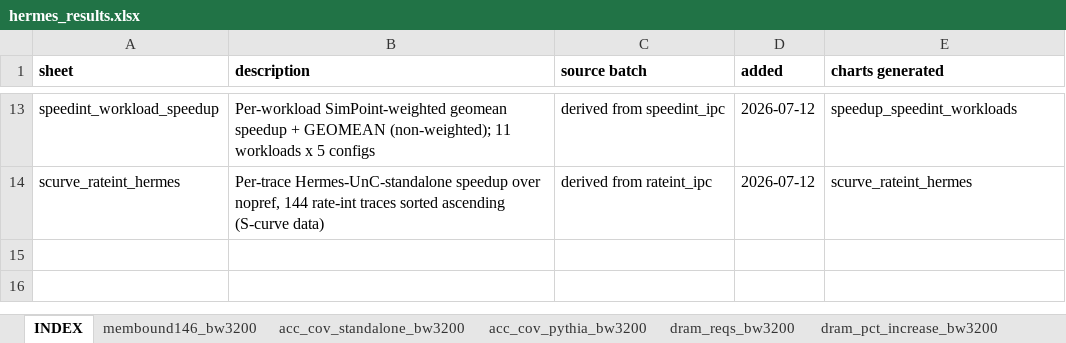
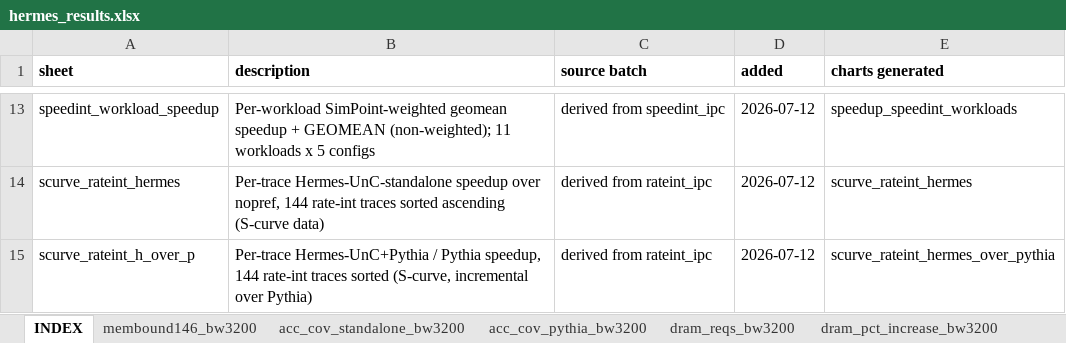
Before and after one commit to CMU-SAFARI/Hermes, an Excel workbook: analysis/hermes_results.xlsx, sheet INDEX, drawn as a sheet; only a part is shown, gaps mark what is left out; values as stored, in another font and other column widths than the file's, no borders; the diff names each change by its address in the sheet, - before the commit and + after, or states it on an @@ line.

Commit message:
analysis: rate-int S-curve of Hermes-UnC ON TOP OF Pythia + excel sheet

```diff
--- a/analysis/hermes_results.xlsx (sheet INDEX)
+++ b/analysis/hermes_results.xlsx (sheet INDEX)
+row 15: scurve_rateint_h_over_p | Per-trace Hermes-UnC+Pythia / Pythia speedup, 144 rate-int traces sorted (S-curve, incremental over Pythia) | derived from rateint_ipc | 2026-07-12 | scurve_rateint_hermes_over_pythia
```
Also changed, not shown: other sheet tabs, 5 other files.
